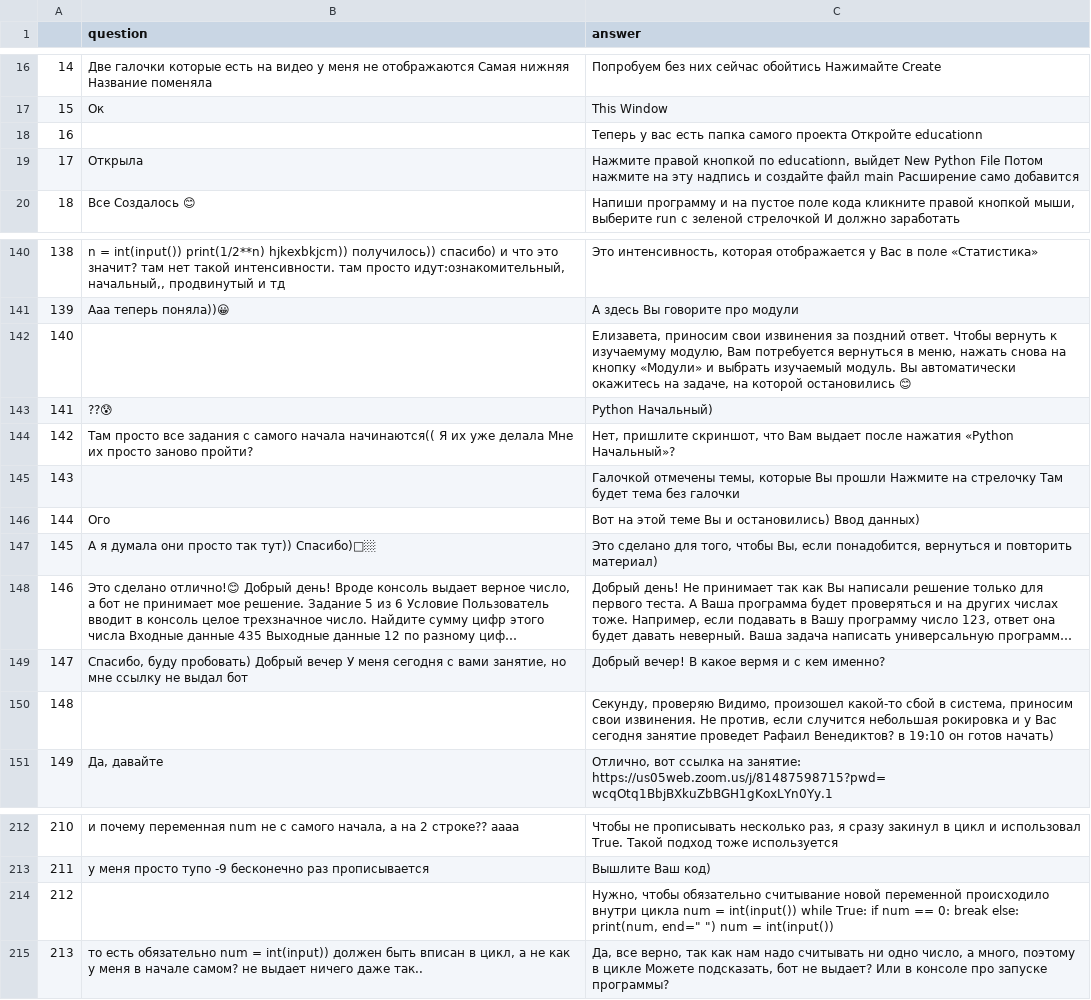
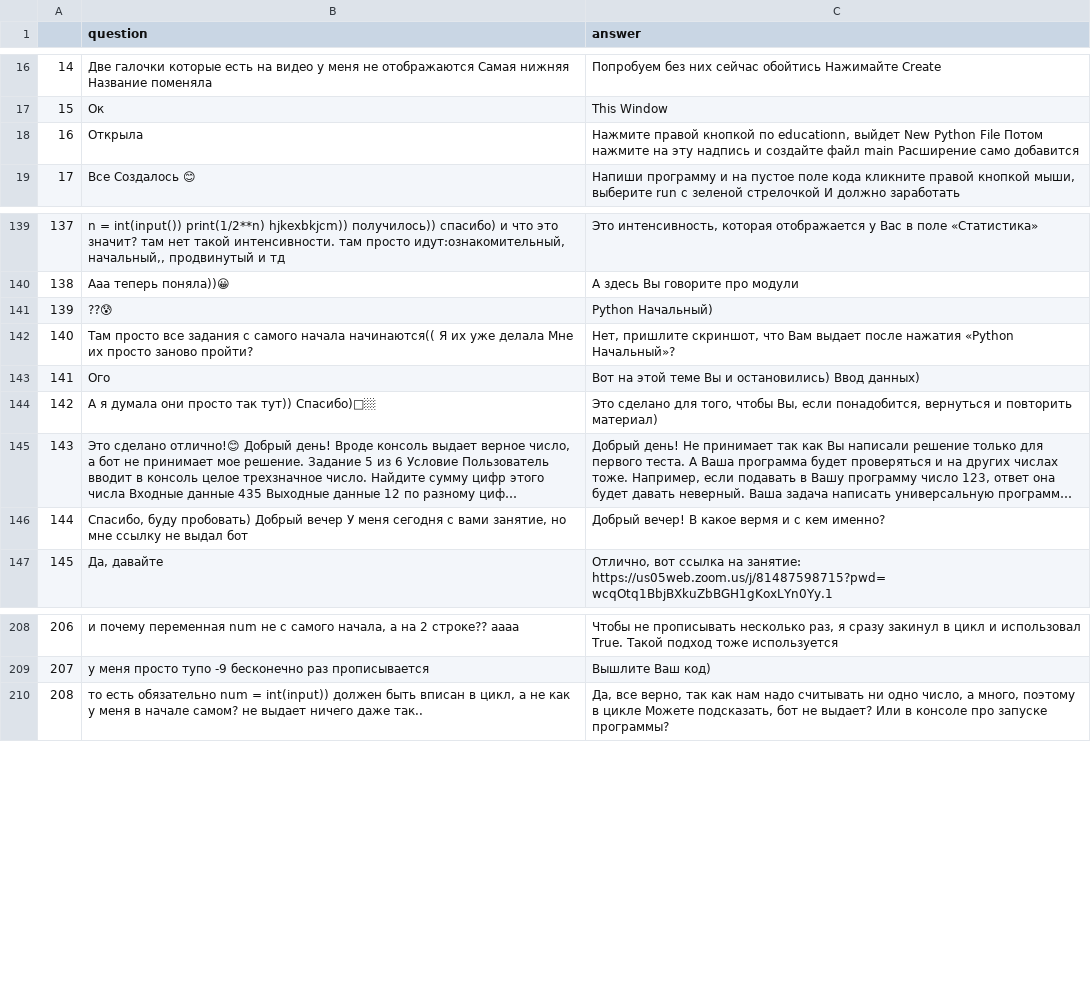
Before and after one commit to rafailvv/innoprog-ai-models, a CSV file: data/interim/dataset.csv, drawn as a sheet; only a part is shown, gaps mark what is left out; long unchanged cells end in …; removed rows and columns are numbered as before the commit, all else as after; the diff names each change by its address in the sheet, - before the commit and + after, or states it on an @@ line.

Commit message:
Update: dataset and try to fine tune small model

```diff
--- a/data/interim/dataset.csv
+++ b/data/interim/dataset.csv
-row 18: 16 |  | Теперь у вас есть папка самого проекта Откройте educationn
@@ column A renumbered from row 18 down @@
-row 142: 140 |  | Елизавета, приносим свои извинения за поздний ответ. Чтобы вернуть к изучаемуму модулю, Вам потребуется вернуться в меню, нажать снова на кнопку «Модули» и выбрать изучаемый модуль. Вы автоматически окажитесь на задаче, на которой остановились 😊
-row 145: 143 |  | Галочкой отмечены темы, которые Вы прошли Нажмите на стрелочку Там будет тема без галочки
-row 150: 148 |  | Секунду, проверяю Видимо, произошел какой-то сбой в система, приносим свои извинения. Не против, если случится небольшая рокировка и у Вас сегодня занятие проведет Рафаил Венедиктов? в 19:10 он готов начать)
-row 214: 212 |  | Нужно, чтобы обязательно считывание новой переменной происходило внутри цикла num = int(input()) while True: if num == 0: break else: print(num, end=" ") num = int(input())
```
Also changed, not shown: 2 other files.
